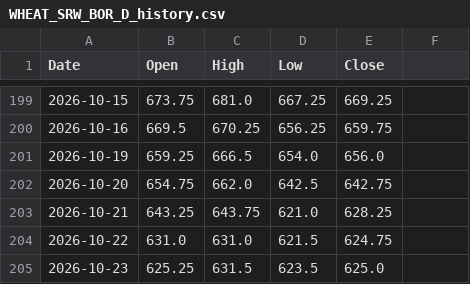
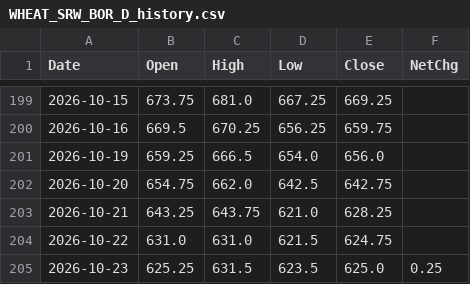
Before and after one commit to MARKETBULLETSLLC/WEBSITECHARTS, a CSV file: data/bor/WHEAT_SRW_BOR_D_history.csv, drawn as a sheet; only a part is shown, gaps mark what is left out; the diff names each change by its address in the sheet, - before the commit and + after, or states it on an @@ line.

```diff
--- a/data/bor/WHEAT_SRW_BOR_D_history.csv
+++ b/data/bor/WHEAT_SRW_BOR_D_history.csv
-F1: (empty)
+F1: NetChg
-F205 (NetChg): (empty)
+F205 (NetChg): 0.25
```
Also changed, not shown: 3 other files.
